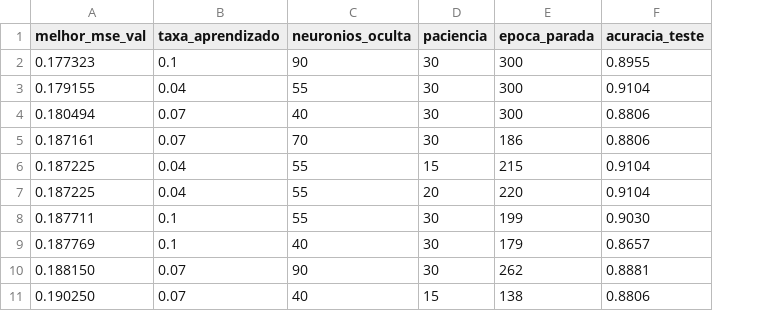
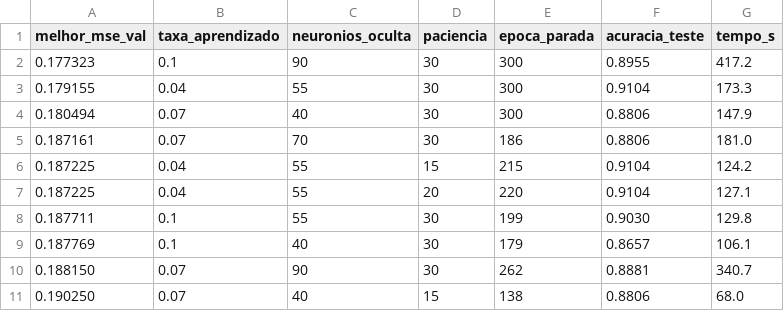
Before and after one commit to kaualimadesouza/mlp-cnn-from-scratch-python, a CSV file: saidas/mlp/caracteres_completo/busca_parametros.csv, drawn as a sheet; only a part is shown; the diff names each change by its address in the sheet, - before the commit and + after, or states it on an @@ line.

```diff
--- a/saidas/mlp/caracteres_completo/busca_parametros.csv
+++ b/saidas/mlp/caracteres_completo/busca_parametros.csv
+column G (tempo_s), rows 2-11: 417.2 | 173.3 | 147.9 | 181.0 | 124.2 | 127.1 | 129.8 | 106.1 | 340.7 | 68.0
```
Also changed, not shown: saidas/mlp/caracteres_completo/erro_por_epoca.csv, saidas/mlp/caracteres_completo/saidas_teste.csv, 17 other files.
